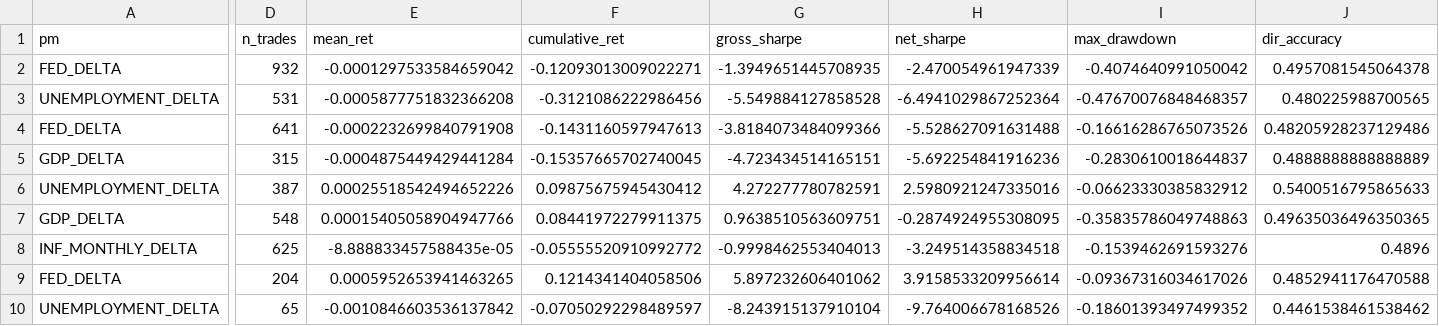
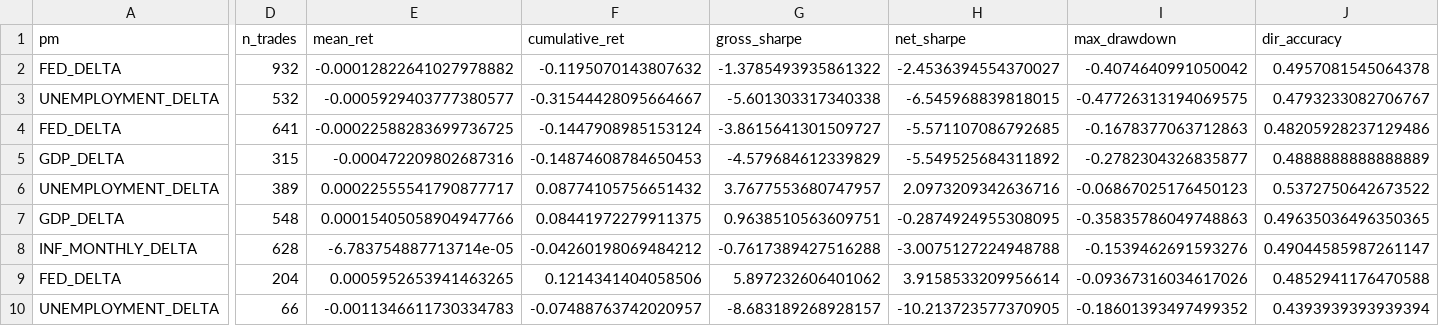
Before and after one commit to flyingduck0/ML_Seminar_Project, a CSV file: results/results_backtest.csv, drawn as a sheet; only a part is shown, gaps mark what is left out; removed rows and columns are numbered as before the commit, all else as after; rows hold the shown columns only; the diff covers the shown part only; the diff names each change by its address in the sheet, - before the commit and + after, or states it on an @@ line.

```diff
--- a/results/results_backtest.csv
+++ b/results/results_backtest.csv
-E2 (mean_ret): -0.0001297533584659042
+E2 (mean_ret): -0.00012822641027978882
-F2 (cumulative_ret): -0.12093013009022271
+F2 (cumulative_ret): -0.1195070143807632
-G2 (gross_sharpe): -1.3949651445708935
+G2 (gross_sharpe): -1.3785493935861322
-H2 (net_sharpe): -2.470054961947339
+H2 (net_sharpe): -2.4536394554370027
-row 3: UNEMPLOYMENT_DELTA | 531 | -0.0005877751832366208 | -0.3121086222986456 | -5.549884127858528 | -6.4941029867252364 | -0.47670076848468357 | 0.480225988700565
+row 3: UNEMPLOYMENT_DELTA | 532 | -0.0005929403777380577 | -0.31544428095664667 | -5.601303317340338 | -6.545968839818015 | -0.47726313194069575 | 0.4793233082706767
-E4 (mean_ret): -0.0002232699840791908
+E4 (mean_ret): -0.00022588283699736725
-F4 (cumulative_ret): -0.1431160597947613
+F4 (cumulative_ret): -0.1447908985153124
-G4 (gross_sharpe): -3.8184073484099366
+G4 (gross_sharpe): -3.8615641301509727
-H4 (net_sharpe): -5.528627091631488
+H4 (net_sharpe): -5.571107086792685
-I4 (max_drawdown): -0.16616286765073526
+I4 (max_drawdown): -0.1678377063712863
-E5 (mean_ret): -0.0004875449429441284
+E5 (mean_ret): -0.000472209802687316
-F5 (cumulative_ret): -0.15357665702740045
+F5 (cumulative_ret): -0.14874608784650453
-G5 (gross_sharpe): -4.723434514165151
+G5 (gross_sharpe): -4.579684612339829
-H5 (net_sharpe): -5.692254841916236
+H5 (net_sharpe): -5.549525684311892
-I5 (max_drawdown): -0.2830610018644837
+I5 (max_drawdown): -0.2782304326835877
-row 6: UNEMPLOYMENT_DELTA | 387 | 0.00025518542494652226 | 0.09875675945430412 | 4.272277780782591 | 2.5980921247335016 | -0.06623330385832912 | 0.5400516795865633
+row 6: UNEMPLOYMENT_DELTA | 389 | 0.00022555541790877717 | 0.08774105756651432 | 3.7677553680747957 | 2.0973209342636716 | -0.06867025176450123 | 0.5372750642673522
-D8 (n_trades): 625
+D8 (n_trades): 628
-E8 (mean_ret): -8.888833457588435e-05
+E8 (mean_ret): -6.783754887713714e-05
-F8 (cumulative_ret): -0.05555520910992772
+F8 (cumulative_ret): -0.04260198069484212
-G8 (gross_sharpe): -0.9998462553404013
+G8 (gross_sharpe): -0.7617389427516288
-H8 (net_sharpe): -3.249514358834518
+H8 (net_sharpe): -3.0075127224948788
-J8 (dir_accuracy): 0.4896
+J8 (dir_accuracy): 0.49044585987261147
-D10 (n_trades): 65
+D10 (n_trades): 66
-E10 (mean_ret): -0.0010846603536137842
+E10 (mean_ret): -0.0011346611730334783
-F10 (cumulative_ret): -0.07050292298489597
+F10 (cumulative_ret): -0.07488763742020957
-G10 (gross_sharpe): -8.243915137910104
+G10 (gross_sharpe): -8.683189268928157
-H10 (net_sharpe): -9.764006678168526
+H10 (net_sharpe): -10.213723577370905
-J10 (dir_accuracy): 0.4461538461538462
+J10 (dir_accuracy): 0.4393939393939394
```
Also changed, not shown: 20 edited cells elsewhere in this file, results/current_signals.csv, results/results_dlm_peak_lags.csv, 9 other files.
